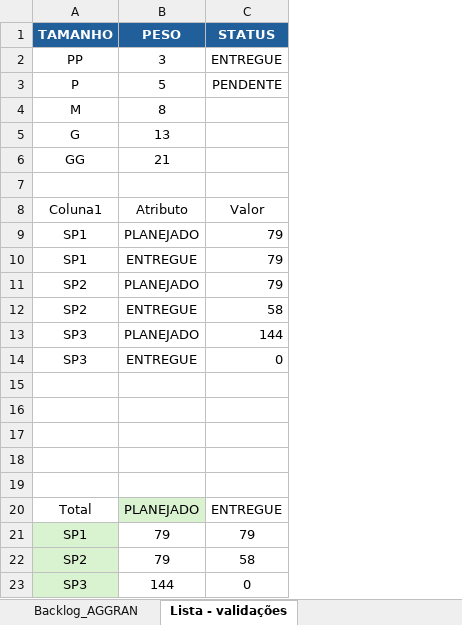
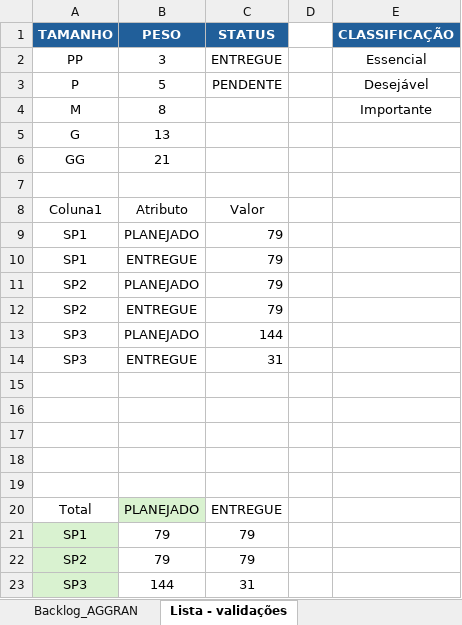
Before and after one commit to Piagro25/Aggran-Grupo-9, an Excel workbook: Documentação/GraficoBurndown_aggran_grupo09.xlsx, sheet Lista - validações, drawn as a sheet; values as stored, in another font and other column widths than the file's, no borders; table styles not drawn; the diff names each change by its address in the sheet, - before the commit and + after, or states it on an @@ line.

```diff
--- a/Documentação/GraficoBurndown_aggran_grupo09.xlsx (sheet Lista - validações)
+++ b/Documentação/GraficoBurndown_aggran_grupo09.xlsx (sheet Lista - validações)
+column D, empty
+column E (CLASSIFICAÇÃO), rows 2-4: Essencial | Desejável | Importante
-C12 (STATUS): 58
+C12 (STATUS): 79
-C14 (STATUS): 0
+C14 (STATUS): 31
-C22 (STATUS): 58
+C22 (STATUS): 79
-C23 (STATUS): 0
+C23 (STATUS): 31
```
Also changed, not shown: sheet Backlog_AGGRAN, formulas that keep their value, charts or pictures.
